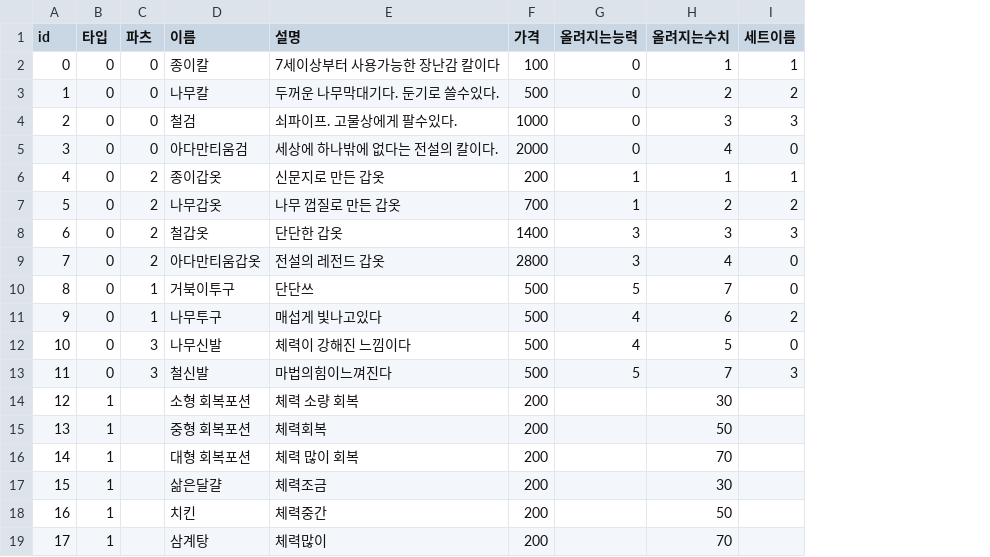
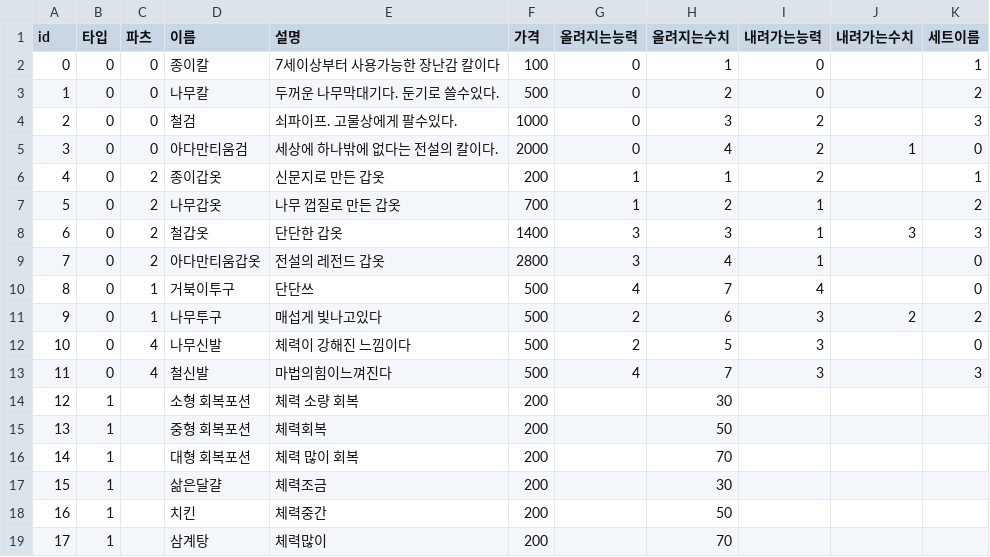
Before and after one commit to Greyn-05/WelcomeToSpartaDungeon, a CSV file: TeamProject07/CSV/ItemData.csv, drawn as a sheet; the diff names each change by its address in the sheet, - before the commit and + after, or states it on an @@ line.

```diff
--- a/TeamProject07/CSV/ItemData.csv
+++ b/TeamProject07/CSV/ItemData.csv
+column I (내려가는능력), rows 2-13: 0 | 0 | 2 | 2 | 2 | 1 | 1 | 1 | 4 | 3 | 3 | 3
+column J (내려가는수치), rows 5-11: 1 |  |  | 3 |  |  | 2
-G10 (올려지는능력): 5
+G10 (올려지는능력): 4
-G11:G12 (올려지는능력): 4
+G11:G12 (올려지는능력): 2
-C12:C13 (파츠): 3
+C12:C13 (파츠): 4
-G13 (올려지는능력): 5
+G13 (올려지는능력): 4
```
Also changed, not shown: 5 other files.
